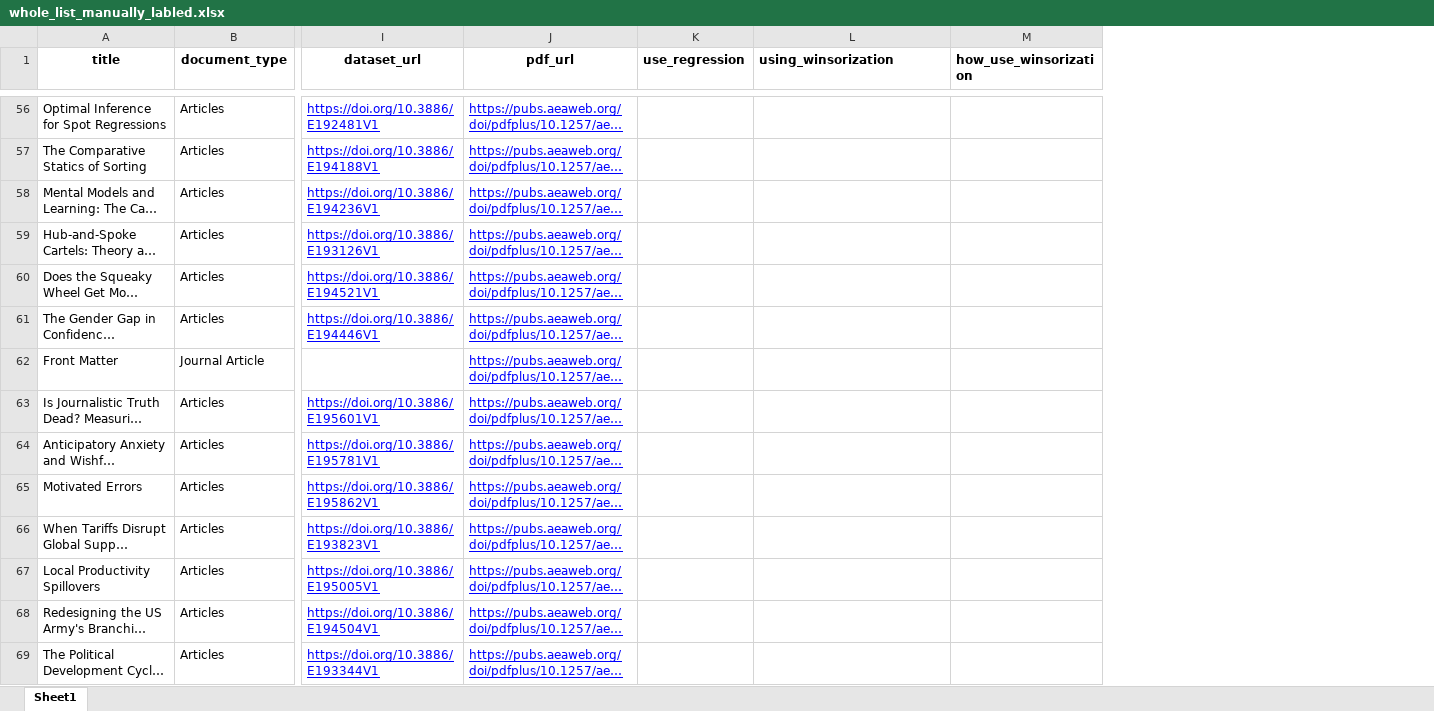
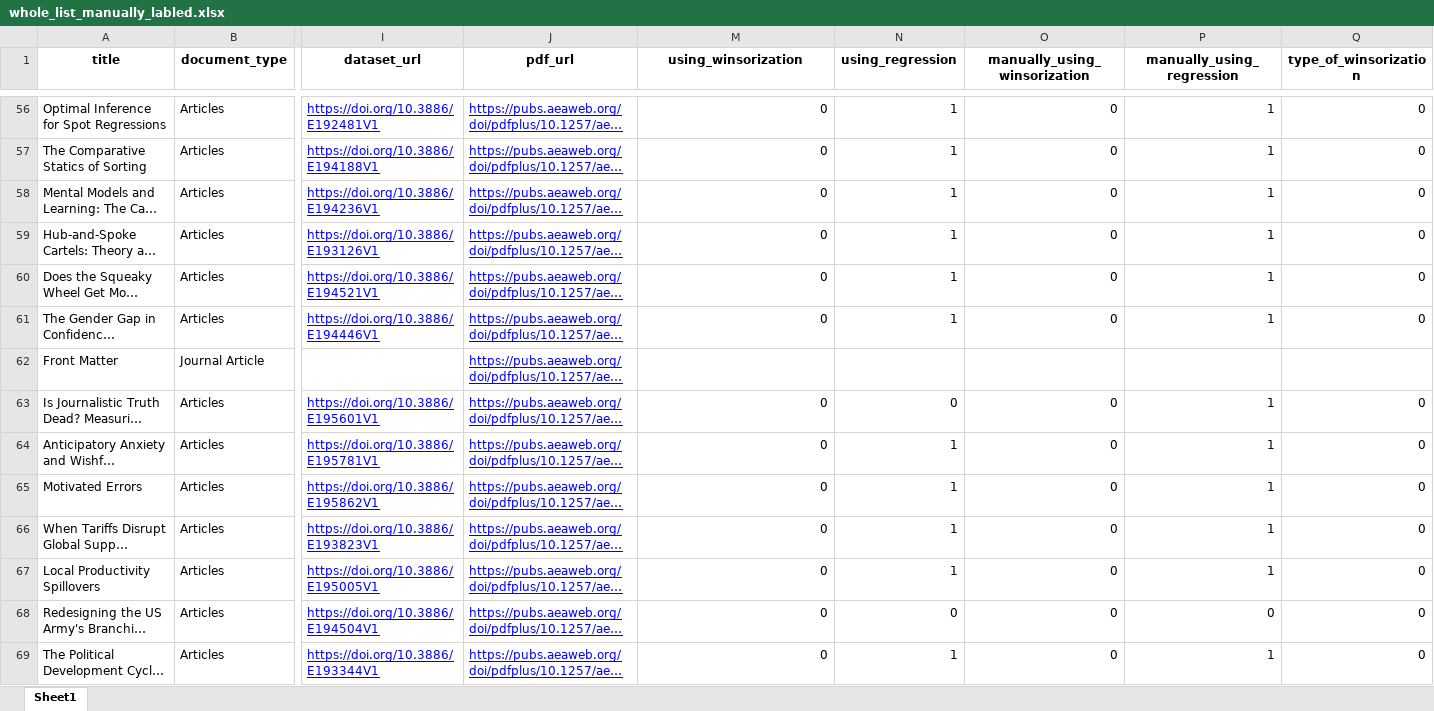
Before and after one commit to zsk2002/seasonal_liquidity, an Excel workbook: AER_2024/whole_list_manually_labled.xlsx, sheet Sheet1, drawn as a sheet; only a part is shown, gaps mark what is left out; long unchanged cells end in …; values as stored, in another font and other column widths than the file's, no borders; removed rows and columns are numbered as before the commit, all else as after; the diff covers the shown part only; the diff names each change by its address in the sheet, - before the commit and + after, or states it on an @@ line.

Commit message:
manually check for winsorization

```diff
--- a/AER_2024/whole_list_manually_labled.xlsx (sheet Sheet1)
+++ b/AER_2024/whole_list_manually_labled.xlsx (sheet Sheet1)
@@ column K (use_regression) hidden, empty @@
-column M (how_use_winsorization), empty
+column N (using_regression), rows 56-69: 1 | 1 | 1 | 1 | 1 | 1 |  | 0 | 1 | 1 | 1 | 1 | 0 | 1
+column O (manually_using_winsorization), rows 56-69: 0 | 0 | 0 | 0 | 0 | 0 |  | 0 | 0 | 0 | 0 | 0 | 0 | 0
+column P (manually_using_regression), rows 56-69: 1 | 1 | 1 | 1 | 1 | 1 |  | 1 | 1 | 1 | 1 | 1 | 0 | 1
+column Q (type_of_winsorization), rows 56-69: 0 | 0 | 0 | 0 | 0 | 0 |  | 0 | 0 | 0 | 0 | 0 | 0 | 0
-M1 alignment: left
+M1 alignment: center
-M56:M61 (using_winsorization): (empty)
+M56:M61 (using_winsorization): 0
-M63:M69 (using_winsorization): (empty)
+M63:M69 (using_winsorization): 0
```
Also changed, not shown: 95 edited cells elsewhere in this sheet, hidden cells, 1 other file.
